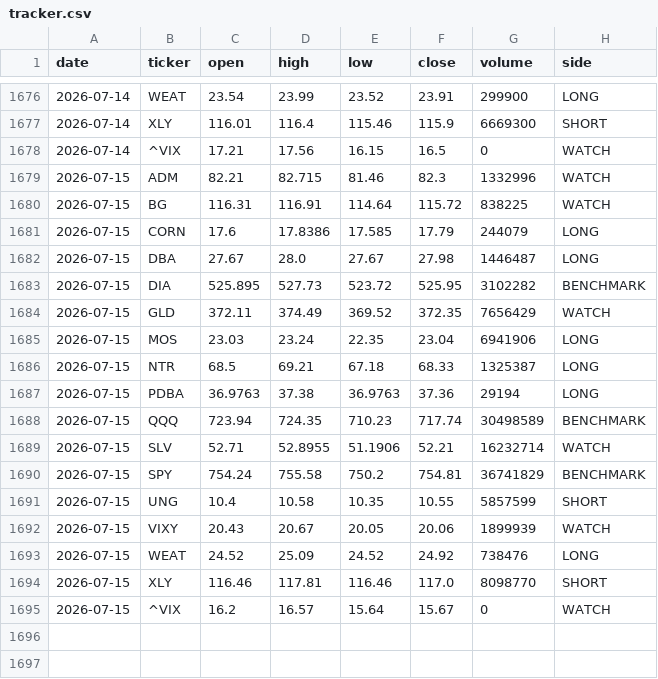
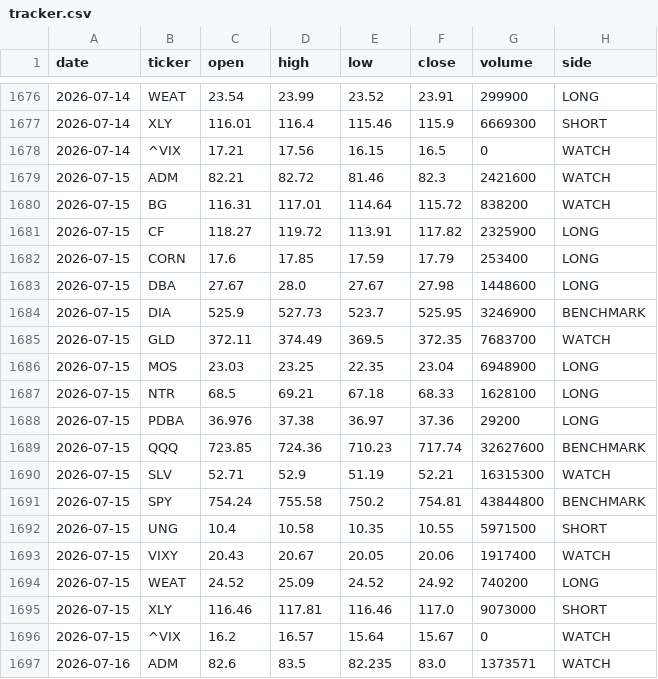
Before and after one commit to gohjhb92/G1, a CSV file: docs/food-shock/tracker.csv, drawn as a sheet; only a part is shown, gaps mark what is left out; the diff covers the shown part only.

```diff
--- a/docs/food-shock/tracker.csv
+++ b/docs/food-shock/tracker.csv
@@ -1678,18 +1678,20 @@ date,ticker,open,high,low,close,volume,side
 2026-07-14,^VIX,17.21,17.56,16.15,16.5,0,WATCH
-2026-07-15,ADM,82.21,82.715,81.46,82.3,1332996,WATCH
-2026-07-15,BG,116.31,116.91,114.64,115.72,838225,WATCH
-2026-07-15,CORN,17.6,17.8386,17.585,17.79,244079,LONG
-2026-07-15,DBA,27.67,28.0,27.67,27.98,1446487,LONG
-2026-07-15,DIA,525.895,527.73,523.72,525.95,3102282,BENCHMARK
-2026-07-15,GLD,372.11,374.49,369.52,372.35,7656429,WATCH
-2026-07-15,MOS,23.03,23.24,22.35,23.04,6941906,LONG
-2026-07-15,NTR,68.5,69.21,67.18,68.33,1325387,LONG
-2026-07-15,PDBA,36.9763,37.38,36.9763,37.36,29194,LONG
-2026-07-15,QQQ,723.94,724.35,710.23,717.74,30498589,BENCHMARK
-2026-07-15,SLV,52.71,52.8955,51.1906,52.21,16232714,WATCH
-2026-07-15,SPY,754.24,755.58,750.2,754.81,36741829,BENCHMARK
-2026-07-15,UNG,10.4,10.58,10.35,10.55,5857599,SHORT
-2026-07-15,VIXY,20.43,20.67,20.05,20.06,1899939,WATCH
-2026-07-15,WEAT,24.52,25.09,24.52,24.92,738476,LONG
-2026-07-15,XLY,116.46,117.81,116.46,117.0,8098770,SHORT
+2026-07-15,ADM,82.21,82.72,81.46,82.3,2421600,WATCH
+2026-07-15,BG,116.31,117.01,114.64,115.72,838200,WATCH
+2026-07-15,CF,118.27,119.72,113.91,117.82,2325900,LONG
+2026-07-15,CORN,17.6,17.85,17.59,17.79,253400,LONG
+2026-07-15,DBA,27.67,28.0,27.67,27.98,1448600,LONG
+2026-07-15,DIA,525.9,527.73,523.7,525.95,3246900,BENCHMARK
+2026-07-15,GLD,372.11,374.49,369.5,372.35,7683700,WATCH
+2026-07-15,MOS,23.03,23.25,22.35,23.04,6948900,LONG
+2026-07-15,NTR,68.5,69.21,67.18,68.33,1628100,LONG
+2026-07-15,PDBA,36.976,37.38,36.97,37.36,29200,LONG
+2026-07-15,QQQ,723.85,724.36,710.23,717.74,32627600,BENCHMARK
+2026-07-15,SLV,52.71,52.9,51.19,52.21,16315300,WATCH
+2026-07-15,SPY,754.24,755.58,750.2,754.81,43844800,BENCHMARK
+2026-07-15,UNG,10.4,10.58,10.35,10.55,5971500,SHORT
+2026-07-15,VIXY,20.43,20.67,20.05,20.06,1917400,WATCH
+2026-07-15,WEAT,24.52,25.09,24.52,24.92,740200,LONG
+2026-07-15,XLY,116.46,117.81,116.46,117.0,9073000,SHORT
 2026-07-15,^VIX,16.2,16.57,15.64,15.67,0,WATCH
+2026-07-16,ADM,82.6,83.5,82.235,83.0,1373571,WATCH
```
Also changed, not shown: 17 added rows and 2 edited cells elsewhere in this file, food-shock/tracker.csv.
